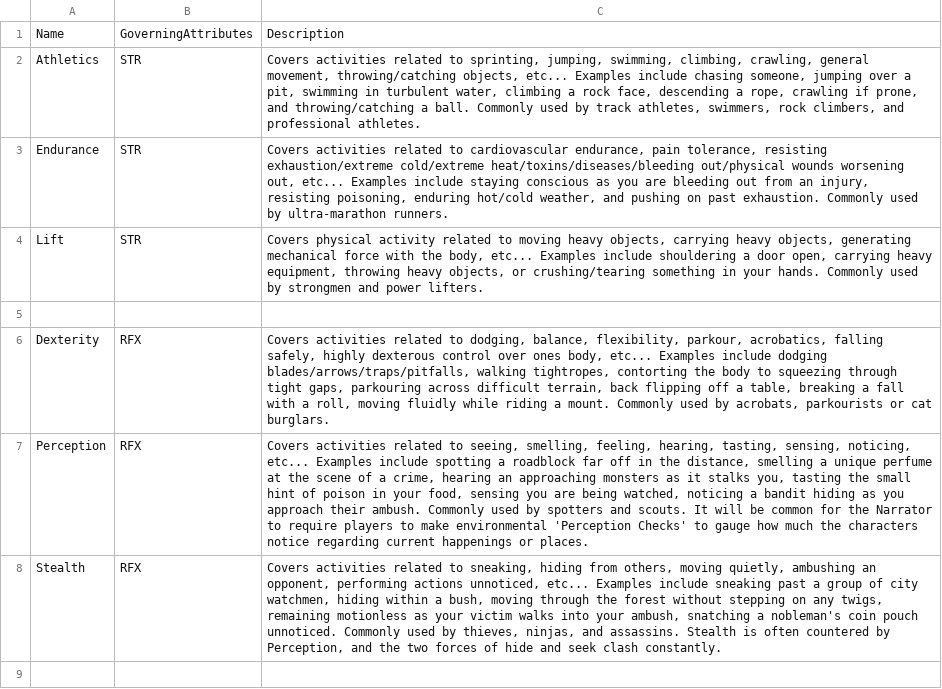
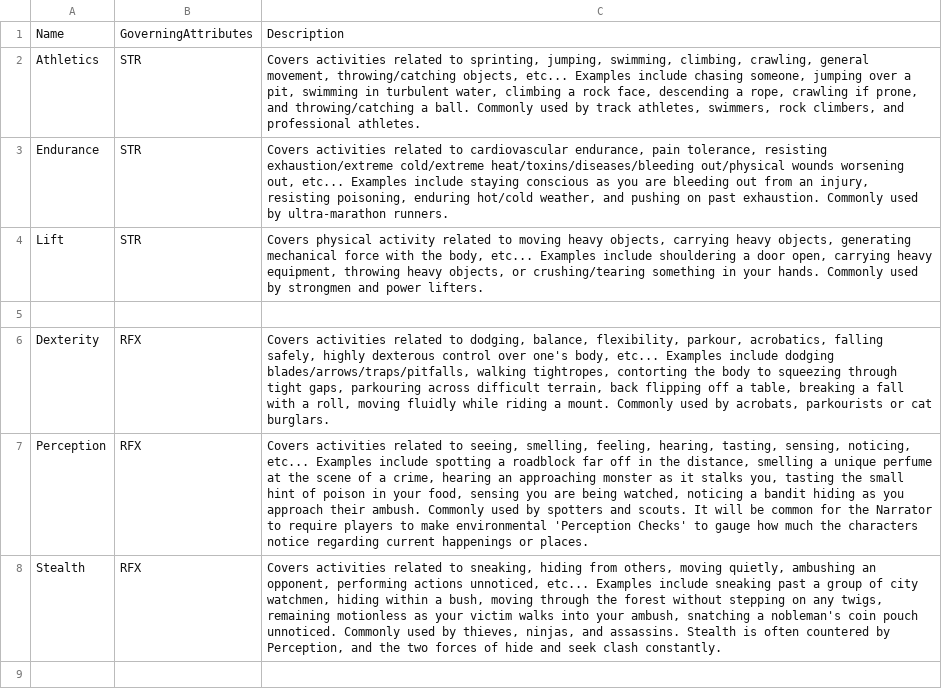
Before and after one commit to JackDanna/FogentRoleplayTemplate, a CSV file: Data/CoreSkillData.csv, drawn as a sheet; only a part is shown; the diff names each change by its address in the sheet, - before the commit and + after, or states it on an @@ line.

```diff
--- a/Data/CoreSkillData.csv
+++ b/Data/CoreSkillData.csv
-C6: …control over ones body, etc...…
+C6: …control over one's body, etc...…
-C7: …an approaching monsters as it…
+C7: …an approaching monster as it…
```
Also changed, not shown: Data/OldFiles/OldCombatRoll.csv, 3 other files.
